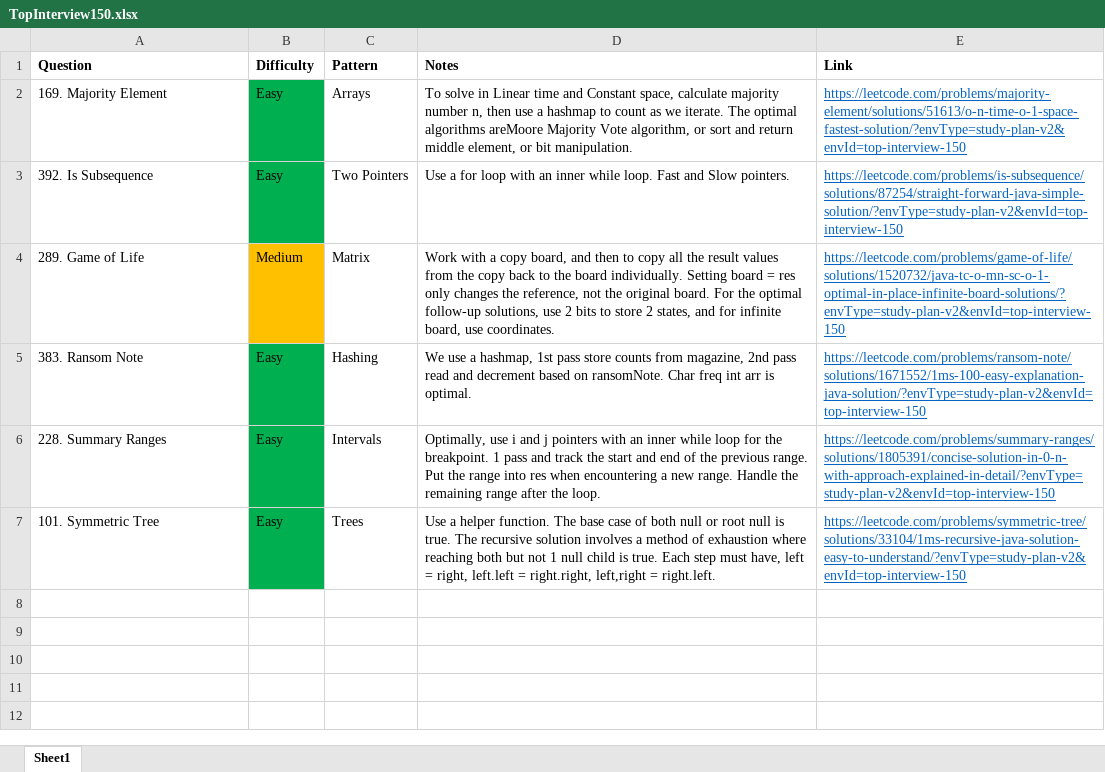
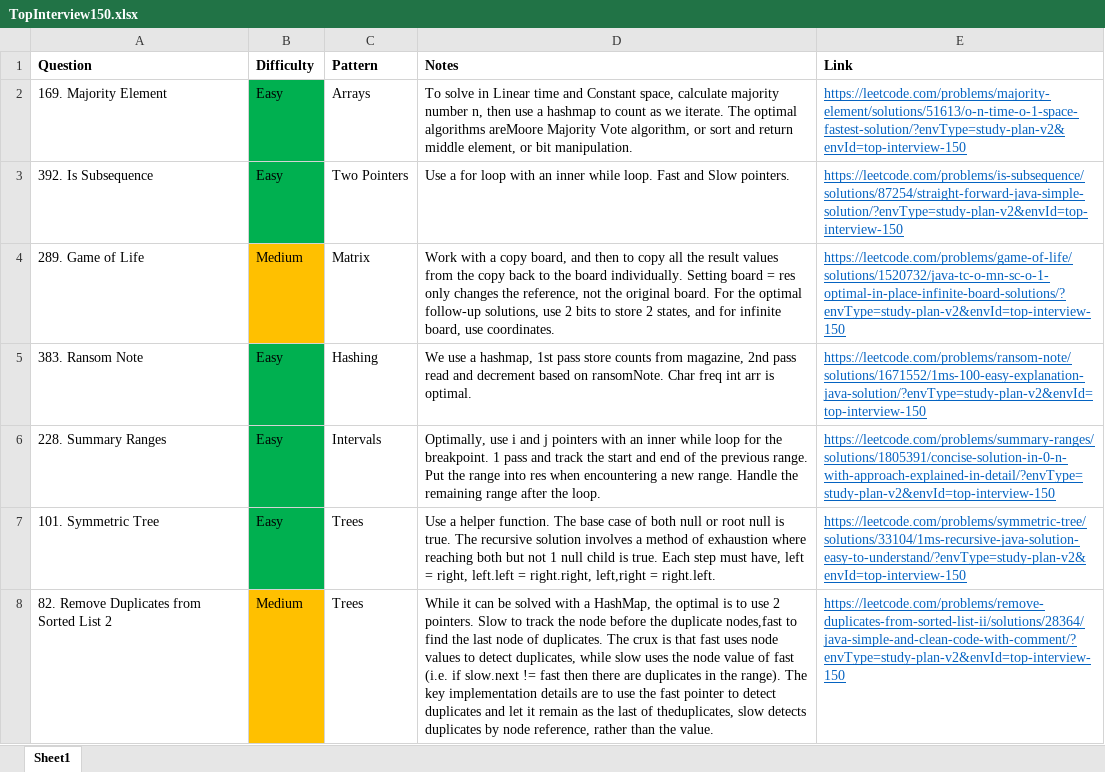
Before and after one commit to park-jsdev/library, an Excel workbook: java/TopInterview150.xlsx, sheet Sheet1, drawn as a sheet; values as stored, in another font and other column widths than the file's, no borders; the diff names each change by its address in the sheet, - before the commit and + after, or states it on an @@ line.

Commit message:
dsa linked lists

```diff
--- a/java/TopInterview150.xlsx (sheet Sheet1)
+++ b/java/TopInterview150.xlsx (sheet Sheet1)
+row 8: 82. Remove Duplicates from Sorted List 2 | Medium | Trees | While it can be solved with a HashMap, the optimal is to use 2 pointers. Slow to track the node before the duplicate nodes,fast to find the last node of duplicates. The crux is that fast uses node values to detect duplicates, while slow uses the node value of fast (i.e. if slow.next != fast then there are duplicates in the range). The key implementation details are to use the fast pointer to detect duplicates and let it remain as the last of theduplicates, slow detects duplicates by node reference, rather than the value. | https://leetcode.com/problems/remove-duplicates-from-sorted-list-ii/solutions/28364/java-simple-and-clean-code-with-comment/?envType=study-plan-v2&envId=top-interview-150
```
Also changed, not shown: 1 other file.
